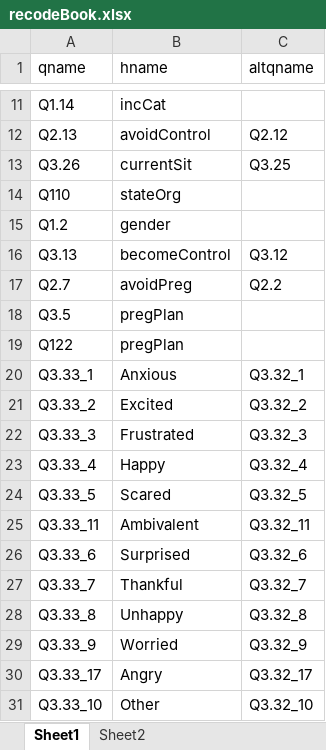
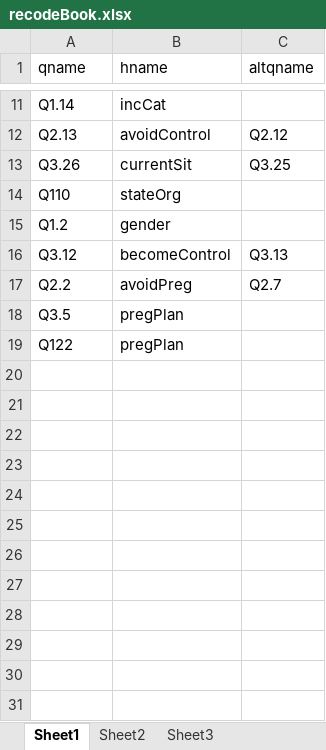
Before and after one commit to LiNk-NY/PregIntent, an Excel workbook: docs/recodeBook.xlsx, sheet Sheet1, drawn as a sheet; only a part is shown, gaps mark what is left out; values as stored, in another font and other column widths than the file's, no borders; the diff names each change by its address in the sheet, - before the commit and + after, or states it on an @@ line.

Commit message:
update names, move emotion vars

```diff
--- a/docs/recodeBook.xlsx (sheet Sheet1)
+++ b/docs/recodeBook.xlsx (sheet Sheet1)
+sheet tab: Sheet3
-A16 (qname): Q3.13
+A16 (qname): Q3.12
-C16 (altqname): Q3.12
+C16 (altqname): Q3.13
-A17 (qname): Q2.7
+A17 (qname): Q2.2
-C17 (altqname): Q2.2
+C17 (altqname): Q2.7
-row 20: Q3.33_1 | Anxious | Q3.32_1
-row 21: Q3.33_2 | Excited | Q3.32_2
-row 22: Q3.33_3 | Frustrated | Q3.32_3
-row 23: Q3.33_4 | Happy | Q3.32_4
-row 24: Q3.33_5 | Scared | Q3.32_5
-row 25: Q3.33_11 | Ambivalent | Q3.32_11
-row 26: Q3.33_6 | Surprised | Q3.32_6
-row 27: Q3.33_7 | Thankful | Q3.32_7
-row 28: Q3.33_8 | Unhappy | Q3.32_8
-row 29: Q3.33_9 | Worried | Q3.32_9
-row 30: Q3.33_17 | Angry | Q3.32_17
-row 31: Q3.33_10 | Other | Q3.32_10
```
